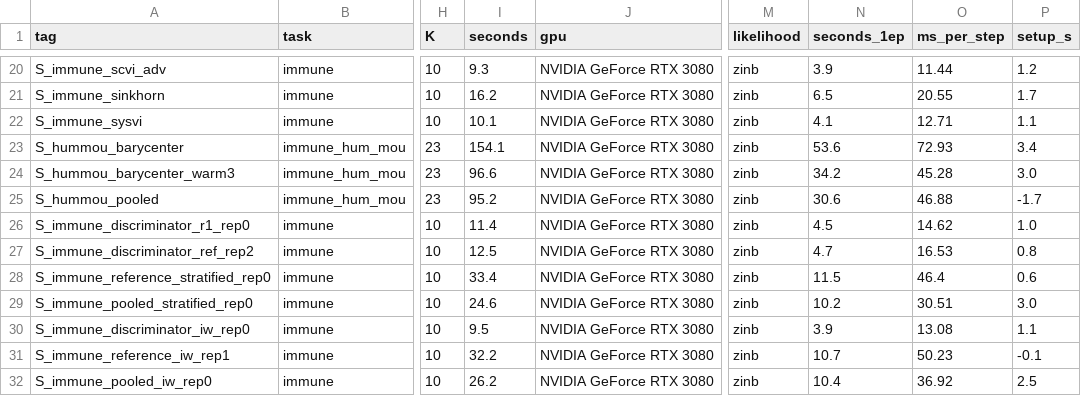
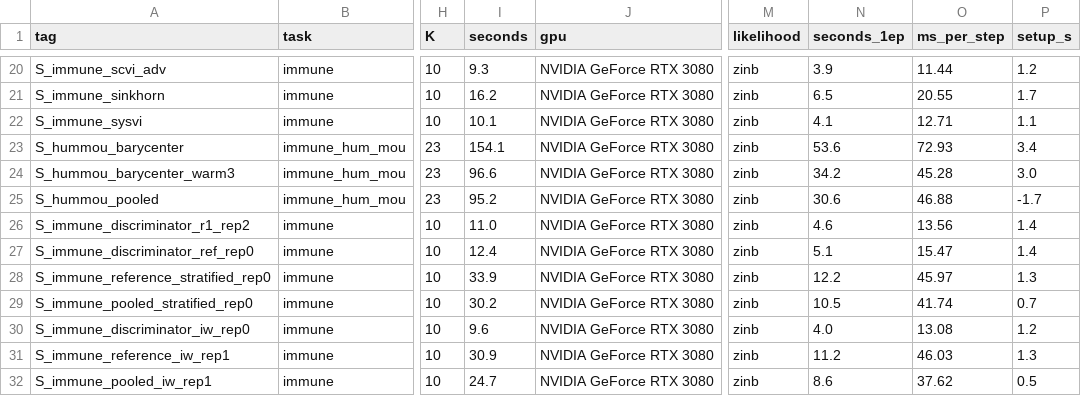
Before and after one commit to kreid415/wasserstein-critic-deconfounding, a CSV file: docs/throughput_rtx3080_stock_backbone.csv, drawn as a sheet; only a part is shown, gaps mark what is left out; the diff covers the shown part only; the diff names each change by its address in the sheet, - before the commit and + after, or states it on an @@ line.

```diff
--- a/docs/throughput_rtx3080_stock_backbone.csv
+++ b/docs/throughput_rtx3080_stock_backbone.csv
-A26 (tag): S_immune_discriminator_r1_rep0
+A26 (tag): S_immune_discriminator_r1_rep2
-I26 (seconds): 11.4
+I26 (seconds): 11.0
-N26 (seconds_1ep): 4.5
+N26 (seconds_1ep): 4.6
-O26 (ms_per_step): 14.62
+O26 (ms_per_step): 13.56
-P26 (setup_s): 1.0
+P26 (setup_s): 1.4
-A27 (tag): S_immune_discriminator_ref_rep2
+A27 (tag): S_immune_discriminator_ref_rep0
-I27 (seconds): 12.5
+I27 (seconds): 12.4
-N27 (seconds_1ep): 4.7
+N27 (seconds_1ep): 5.1
-O27 (ms_per_step): 16.53
+O27 (ms_per_step): 15.47
-P27 (setup_s): 0.8
+P27 (setup_s): 1.4
-I28 (seconds): 33.4
+I28 (seconds): 33.9
-N28 (seconds_1ep): 11.5
+N28 (seconds_1ep): 12.2
-O28 (ms_per_step): 46.4
+O28 (ms_per_step): 45.97
-P28 (setup_s): 0.6
+P28 (setup_s): 1.3
-I29 (seconds): 24.6
+I29 (seconds): 30.2
-N29 (seconds_1ep): 10.2
+N29 (seconds_1ep): 10.5
-O29 (ms_per_step): 30.51
+O29 (ms_per_step): 41.74
-P29 (setup_s): 3.0
+P29 (setup_s): 0.7
-I30 (seconds): 9.5
+I30 (seconds): 9.6
-N30 (seconds_1ep): 3.9
+N30 (seconds_1ep): 4.0
-P30 (setup_s): 1.1
+P30 (setup_s): 1.2
-I31 (seconds): 32.2
+I31 (seconds): 30.9
-N31 (seconds_1ep): 10.7
+N31 (seconds_1ep): 11.2
-O31 (ms_per_step): 50.23
+O31 (ms_per_step): 46.03
-P31 (setup_s): -0.1
+P31 (setup_s): 1.3
-A32 (tag): S_immune_pooled_iw_rep0
+A32 (tag): S_immune_pooled_iw_rep1
-I32 (seconds): 26.2
+I32 (seconds): 24.7
-N32 (seconds_1ep): 10.4
+N32 (seconds_1ep): 8.6
-O32 (ms_per_step): 36.92
+O32 (ms_per_step): 37.62
-P32 (setup_s): 2.5
+P32 (setup_s): 0.5
```
Also changed, not shown: 3 edited cells elsewhere in this file, docs/throughput_missing_arms_repeats.csv, docs/throughput_missing_arms_summary.csv, 10 other files.
